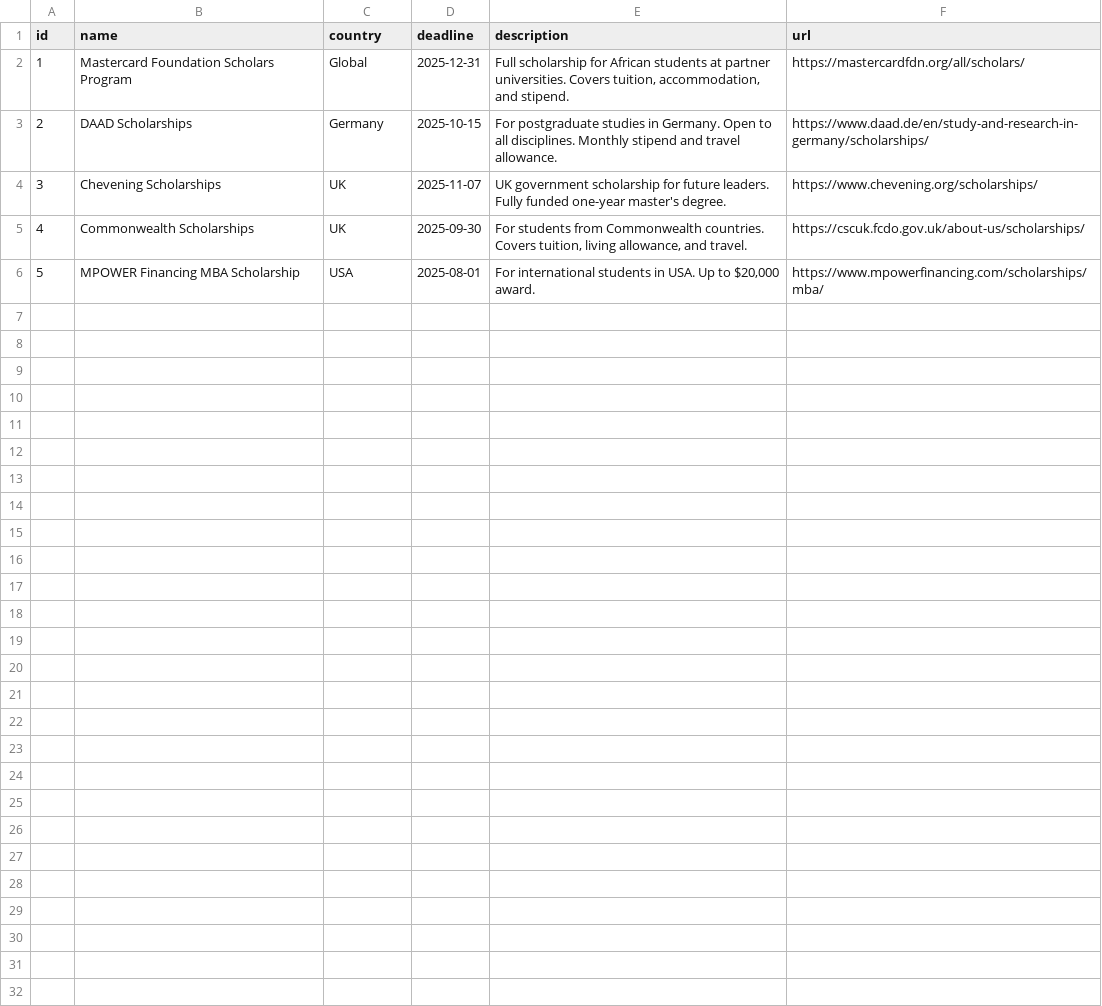
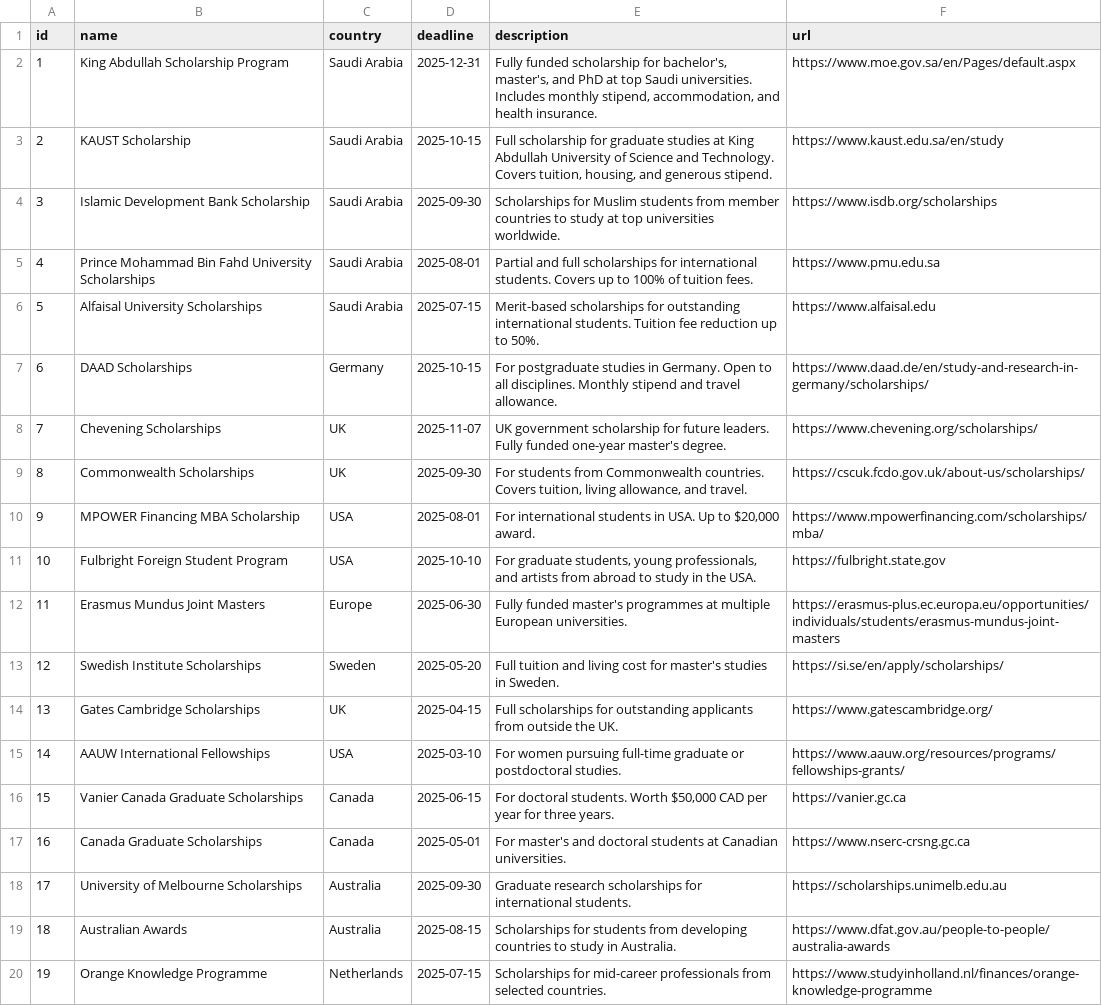
Before and after one commit to umarkabir2007-sys/JOBA-AI-, a CSV file: scholarships.csv, drawn as a sheet; only a part is shown; removed rows and columns are numbered as before the commit, all else as after; the diff covers the shown part only; the diff names each change by its address in the sheet, - before the commit and + after, or states it on an @@ line.

Commit message:
Update scholarships.csv

```diff
--- a/scholarships.csv
+++ b/scholarships.csv
-row 2: 1 | Mastercard Foundation Scholars Program | Global | 2025-12-31 | Full scholarship for African students at partner universities. Covers tuition, accommodation, and stipend. | https://mastercardfdn.org/all/scholars/
+row 2: 1 | King Abdullah Scholarship Program | Saudi Arabia | 2025-12-31 | Fully funded scholarship for bachelor's, master's, and PhD at top Saudi universities. Includes monthly stipend, accommodation, and health insurance. | https://www.moe.gov.sa/en/Pages/default.aspx
+row 3: 2 | KAUST Scholarship | Saudi Arabia | 2025-10-15 | Full scholarship for graduate studies at King Abdullah University of Science and Technology. Covers tuition, housing, and generous stipend. | https://www.kaust.edu.sa/en/study
+row 4: 3 | Islamic Development Bank Scholarship | Saudi Arabia | 2025-09-30 | Scholarships for Muslim students from member countries to study at top universities worldwide. | https://www.isdb.org/scholarships
+row 5: 4 | Prince Mohammad Bin Fahd University Scholarships | Saudi Arabia | 2025-08-01 | Partial and full scholarships for international students. Covers up to 100% of tuition fees. | https://www.pmu.edu.sa
+row 6: 5 | Alfaisal University Scholarships | Saudi Arabia | 2025-07-15 | Merit-based scholarships for outstanding international students. Tuition fee reduction up to 50%. | https://www.alfaisal.edu
@@ column A (id) renumbered between rows 7 and 10 @@
+row 11: 10 | Fulbright Foreign Student Program | USA | 2025-10-10 | For graduate students, young professionals, and artists from abroad to study in the USA. | https://fulbright.state.gov
+row 12: 11 | Erasmus Mundus Joint Masters | Europe | 2025-06-30 | Fully funded master's programmes at multiple European universities. | https://erasmus-plus.ec.europa.eu/opportunities/individuals/students/erasmus-mundus-joint-masters
+row 13: 12 | Swedish Institute Scholarships | Sweden | 2025-05-20 | Full tuition and living cost for master's studies in Sweden. | https://si.se/en/apply/scholarships/
+row 14: 13 | Gates Cambridge Scholarships | UK | 2025-04-15 | Full scholarships for outstanding applicants from outside the UK. | https://www.gatescambridge.org/
+row 15: 14 | AAUW International Fellowships | USA | 2025-03-10 | For women pursuing full-time graduate or postdoctoral studies. | https://www.aauw.org/resources/programs/fellowships-grants/
+row 16: 15 | Vanier Canada Graduate Scholarships | Canada | 2025-06-15 | For doctoral students. Worth $50,000 CAD per year for three years. | https://vanier.gc.ca
+row 17: 16 | Canada Graduate Scholarships | Canada | 2025-05-01 | For master's and doctoral students at Canadian universities. | https://www.nserc-crsng.gc.ca
+row 18: 17 | University of Melbourne Scholarships | Australia | 2025-09-30 | Graduate research scholarships for international students. | https://scholarships.unimelb.edu.au
+row 19: 18 | Australian Awards | Australia | 2025-08-15 | Scholarships for students from developing countries to study in Australia. | https://www.dfat.gov.au/people-to-people/australia-awards
+row 20: 19 | Orange Knowledge Programme | Netherlands | 2025-07-15 | Scholarships for mid-career professionals from selected countries. | https://www.studyinholland.nl/finances/orange-knowledge-programme
```
Also changed, not shown: 13 added rows elsewhere in this file.
